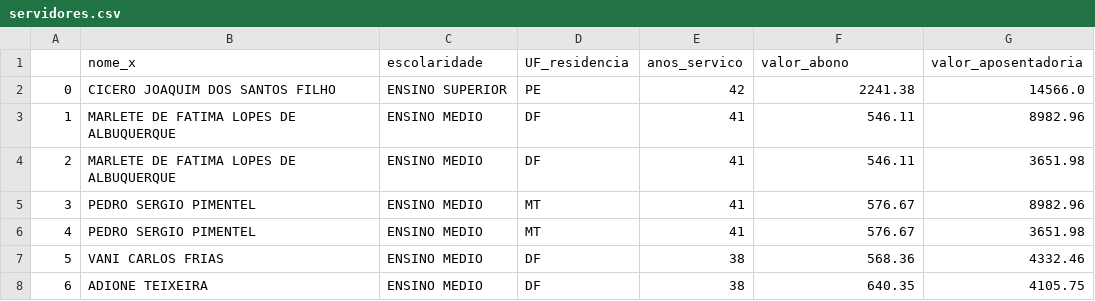
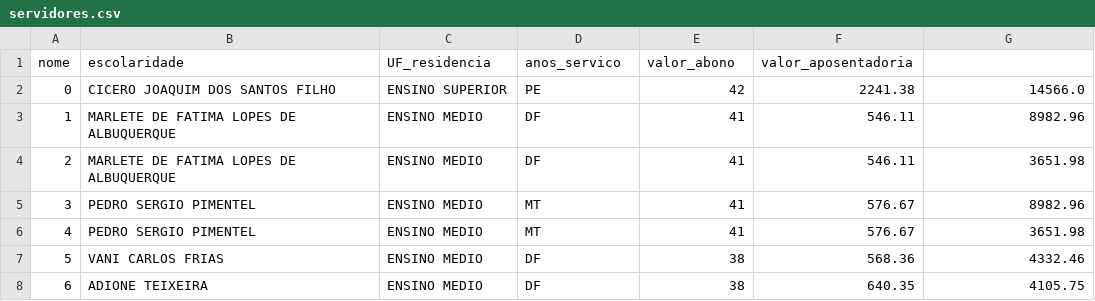
Before and after one commit to matheuslevi11/DataScienceProject, a CSV file: src/servidores.csv, drawn as a sheet; only a part is shown; removed rows and columns are numbered as before the commit, all else as after; the diff names each change by its address in the sheet, - before the commit and + after, or states it on an @@ line.

```diff
--- a/src/servidores.csv
+++ b/src/servidores.csv
-row 1:  | nome_x | escolaridade | UF_residencia | anos_servico | valor_abono | valor_aposentadoria
+row 1: nome | escolaridade | UF_residencia | anos_servico | valor_abono | valor_aposentadoria
```
Also changed, not shown: 1 other file.
